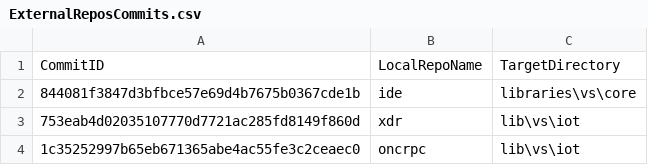
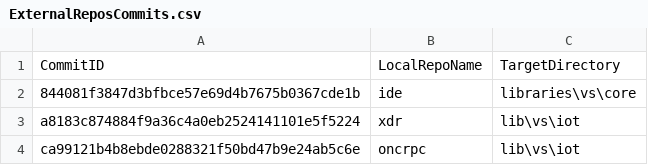
Before and after one commit to ATECoder/dn.onc.rpc, a CSV file: ExternalReposCommits.csv, drawn as a sheet.

```diff
--- a/ExternalReposCommits.csv
+++ b/ExternalReposCommits.csv
@@ -2,3 +2,3 @@ CommitID,LocalRepoName,TargetDirectory
 844081f3847d3bfbce57e69d4b7675b0367cde1b,ide,libraries\vs\core
-753eab4d02035107770d7721ac285fd8149f860d,xdr,lib\vs\iot
-1c35252997b65eb671365abe4ac55fe3c2ceaec0,oncrpc,lib\vs\iot
+a8183c874884f9a36c4a0eb2524141101e5f5224,xdr,lib\vs\iot
+ca99121b4b8ebde0288321f50bd47b9e24ab5c6e,oncrpc,lib\vs\iot
```
Also changed, not shown: 3 other files.
